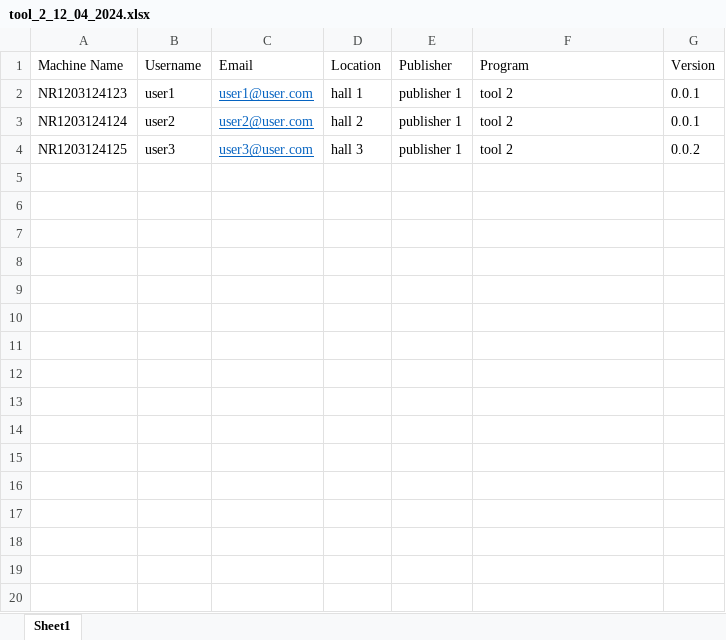
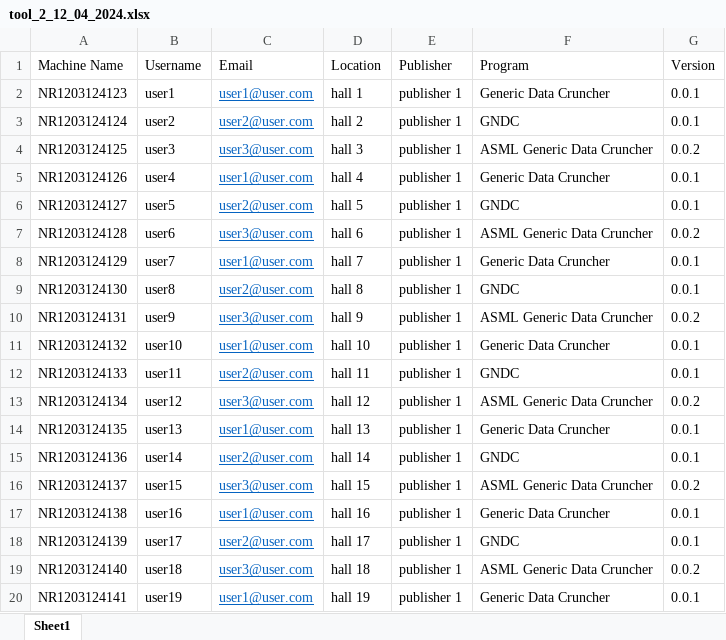
Before and after one commit to borislav-dimitrov/python_projects, an Excel workbook: Statistics/input_files/tool_2_12_04_2024.xlsx, sheet Sheet1, drawn as a sheet; only a part is shown; values as stored, in another font and other column widths than the file's, no borders; the diff covers the shown part only; the diff names each change by its address in the sheet, - before the commit and + after, or states it on an @@ line.

```diff
--- a/Statistics/input_files/tool_2_12_04_2024.xlsx (sheet Sheet1)
+++ b/Statistics/input_files/tool_2_12_04_2024.xlsx (sheet Sheet1)
-F2 (Program): tool 2
+F2 (Program): Generic Data Cruncher
-F3 (Program): tool 2
+F3 (Program): GNDC
-F4 (Program): tool 2
+F4 (Program): ASML Generic Data Cruncher
+row 5: NR1203124126 | user4 | user1@user.com | hall 4 | publisher 1 | Generic Data Cruncher | 0.0.1
+row 6: NR1203124127 | user5 | user2@user.com | hall 5 | publisher 1 | GNDC | 0.0.1
+row 7: NR1203124128 | user6 | user3@user.com | hall 6 | publisher 1 | ASML Generic Data Cruncher | 0.0.2
+row 8: NR1203124129 | user7 | user1@user.com | hall 7 | publisher 1 | Generic Data Cruncher | 0.0.1
+row 9: NR1203124130 | user8 | user2@user.com | hall 8 | publisher 1 | GNDC | 0.0.1
+row 10: NR1203124131 | user9 | user3@user.com | hall 9 | publisher 1 | ASML Generic Data Cruncher | 0.0.2
+row 11: NR1203124132 | user10 | user1@user.com | hall 10 | publisher 1 | Generic Data Cruncher | 0.0.1
+row 12: NR1203124133 | user11 | user2@user.com | hall 11 | publisher 1 | GNDC | 0.0.1
+row 13: NR1203124134 | user12 | user3@user.com | hall 12 | publisher 1 | ASML Generic Data Cruncher | 0.0.2
+row 14: NR1203124135 | user13 | user1@user.com | hall 13 | publisher 1 | Generic Data Cruncher | 0.0.1
+row 15: NR1203124136 | user14 | user2@user.com | hall 14 | publisher 1 | GNDC | 0.0.1
+row 16: NR1203124137 | user15 | user3@user.com | hall 15 | publisher 1 | ASML Generic Data Cruncher | 0.0.2
+row 17: NR1203124138 | user16 | user1@user.com | hall 16 | publisher 1 | Generic Data Cruncher | 0.0.1
+row 18: NR1203124139 | user17 | user2@user.com | hall 17 | publisher 1 | GNDC | 0.0.1
+row 19: NR1203124140 | user18 | user3@user.com | hall 18 | publisher 1 | ASML Generic Data Cruncher | 0.0.2
+row 20: NR1203124141 | user19 | user1@user.com | hall 19 | publisher 1 | Generic Data Cruncher | 0.0.1
```
Also changed, not shown: 14 added rows elsewhere in this sheet, Statistics/input_files/tool_1_12_04_2024.xlsx, 1 other file.
